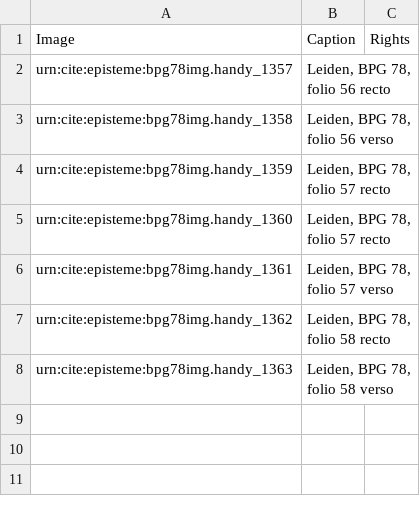
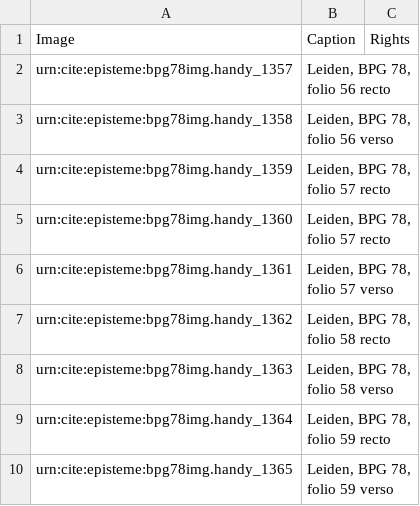
Before and after one commit to neelsmith/episteme, a CSV file: collections/images/bpg78img.csv, drawn as a sheet; the diff names each change by its address in the sheet, - before the commit and + after, or states it on an @@ line.

Commit message:
Update bpg78img.csv

```diff
--- a/collections/images/bpg78img.csv
+++ b/collections/images/bpg78img.csv
+row 9: urn:cite:episteme:bpg78img.handy_1364 | Leiden, BPG 78, folio 59 recto
+row 10: urn:cite:episteme:bpg78img.handy_1365 | Leiden, BPG 78, folio 59 verso
```
